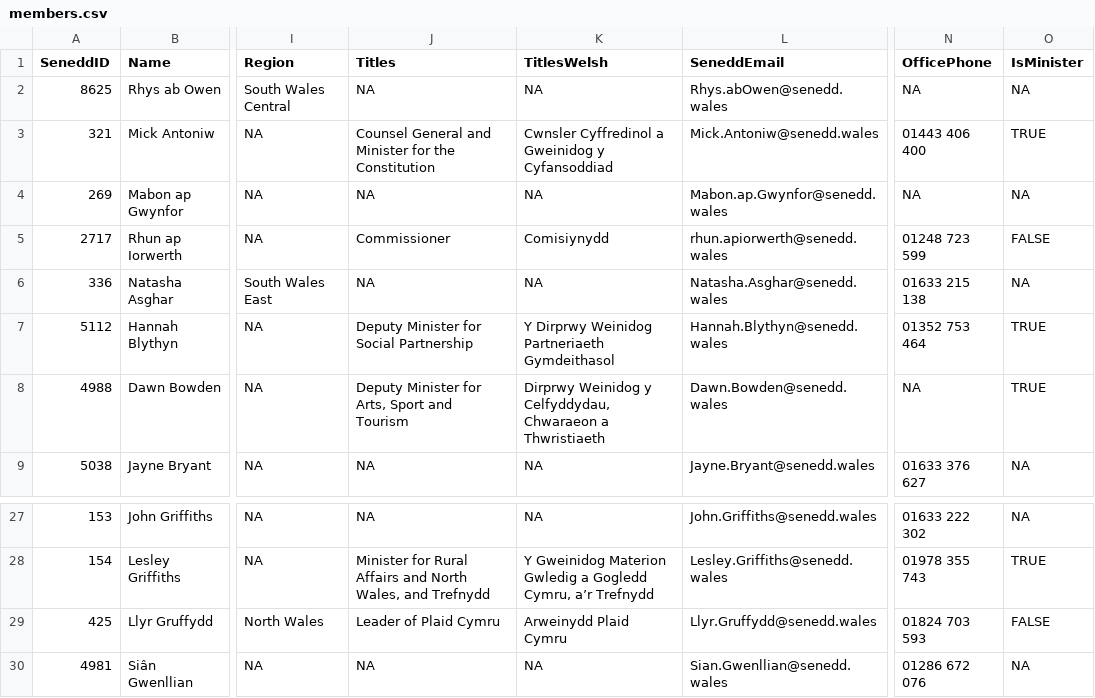
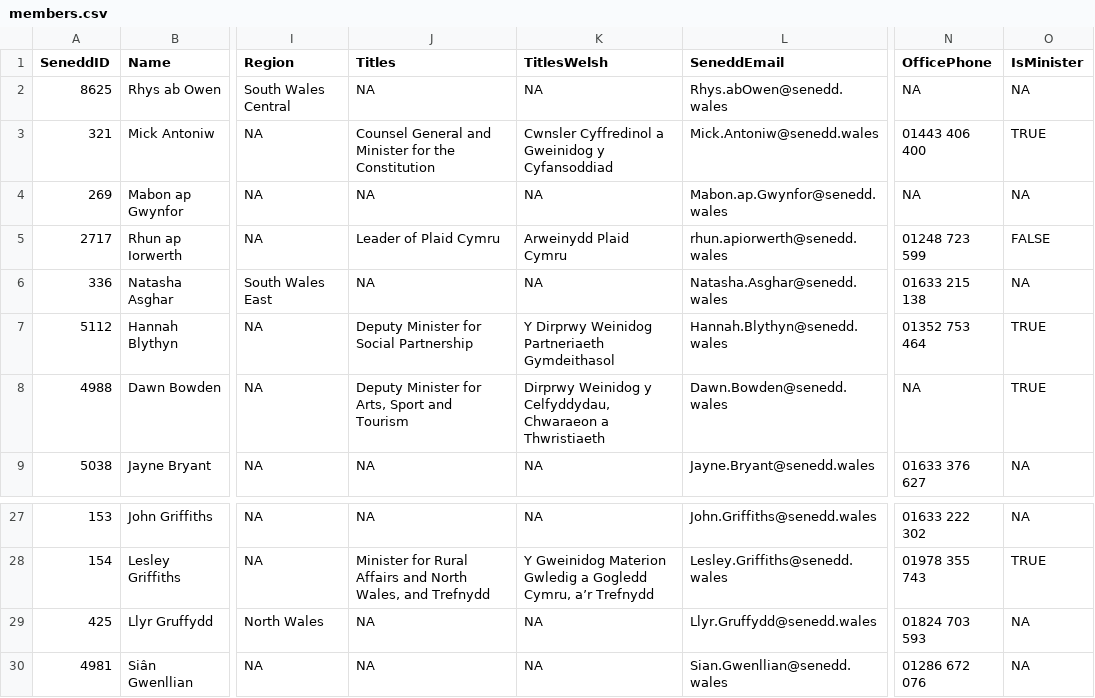
Before and after one commit to stupidpupil/senedd_scraper, a CSV file: members.csv, drawn as a sheet; only a part is shown, gaps mark what is left out; the diff names each change by its address in the sheet, - before the commit and + after, or states it on an @@ line.

```diff
--- a/members.csv
+++ b/members.csv
-J5 (Titles): Commissioner
+J5 (Titles): Leader of Plaid Cymru
-K5 (TitlesWelsh): Comisiynydd
+K5 (TitlesWelsh): Arweinydd Plaid Cymru
-J29 (Titles): Leader of Plaid Cymru
+J29 (Titles): NA
-K29 (TitlesWelsh): Arweinydd Plaid Cymru
+K29 (TitlesWelsh): NA
-O29 (IsMinister): FALSE
+O29 (IsMinister): NA
```
Also changed, not shown: interests.csv, registers_by_senedd_id/5207.csv, 1 other file.
